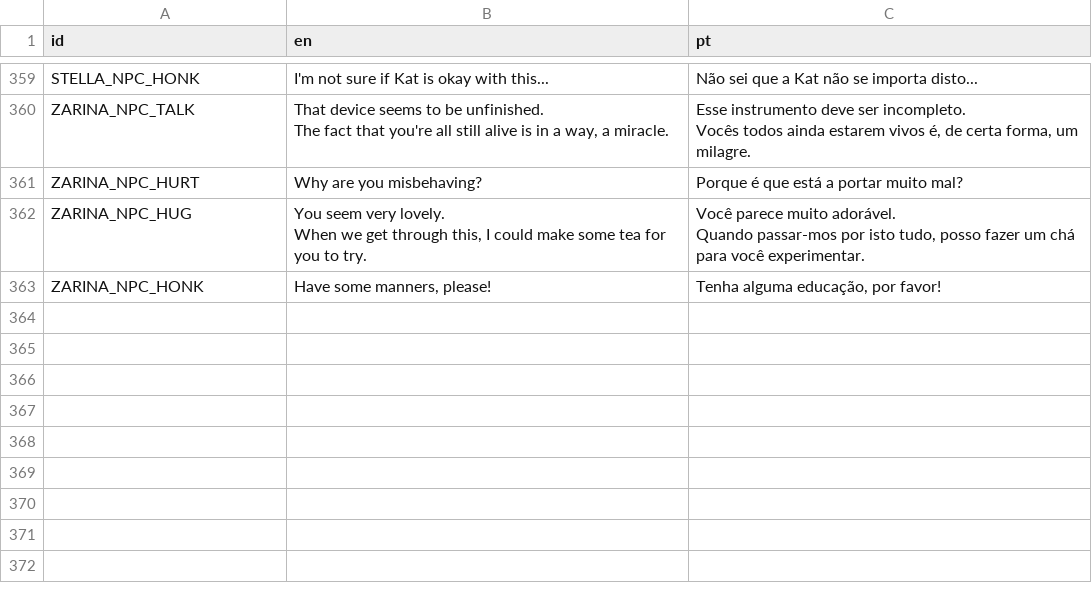
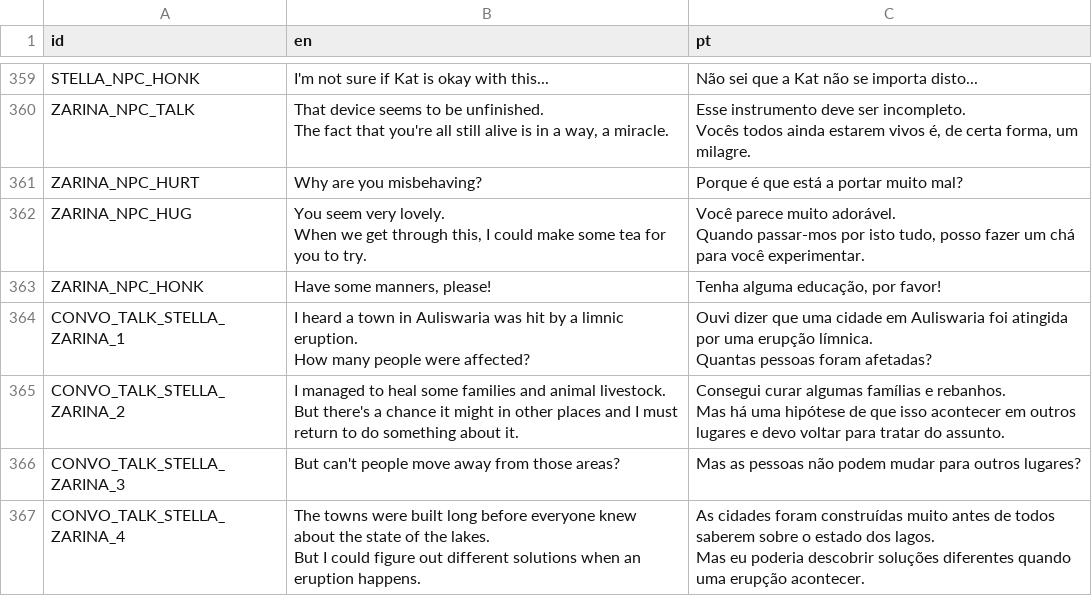
Before and after one commit to EyeBallTank/PROJECT-NORTUBEL-main-ish, a CSV file: assets/localization/translation.csv, drawn as a sheet; only a part is shown, gaps mark what is left out.

Commit message:
convo npc

```diff
--- a/assets/localization/translation.csv
+++ b/assets/localization/translation.csv
@@ -748 +748,11 @@ Quando passar-mos por isto tudo, posso fazer um chá para você experimentar."
 ZARINA_NPC_HONK,"Have some manners, please!","Tenha alguma educação, por favor!"
+CONVO_TALK_STELLA_ZARINA_1,"I heard a town in Auliswaria was hit by a limnic eruption.
+How many people were affected?","Ouvi dizer que uma cidade em Auliswaria foi atingida por uma erupção límnica.
+Quantas pessoas foram afetadas?"
+CONVO_TALK_STELLA_ZARINA_2,"I managed to heal some families and animal livestock.
+But there's a chance it might in other places and I must return to do something about it.","Consegui curar algumas famílias e rebanhos.
+Mas há uma hipótese de que isso acontecer em outros lugares e devo voltar para tratar do assunto."
+CONVO_TALK_STELLA_ZARINA_3,But can't people move away from those areas?,Mas as pessoas não podem mudar para outros lugares?
+CONVO_TALK_STELLA_ZARINA_4,"The towns were built long before everyone knew about the state of the lakes.
+But I could figure out different solutions when an eruption happens.","As cidades foram construídas muito antes de todos saberem sobre o estado dos lagos.
+Mas eu poderia descobrir soluções diferentes quando uma erupção acontecer."
```
Also changed, not shown: 4 other files.
